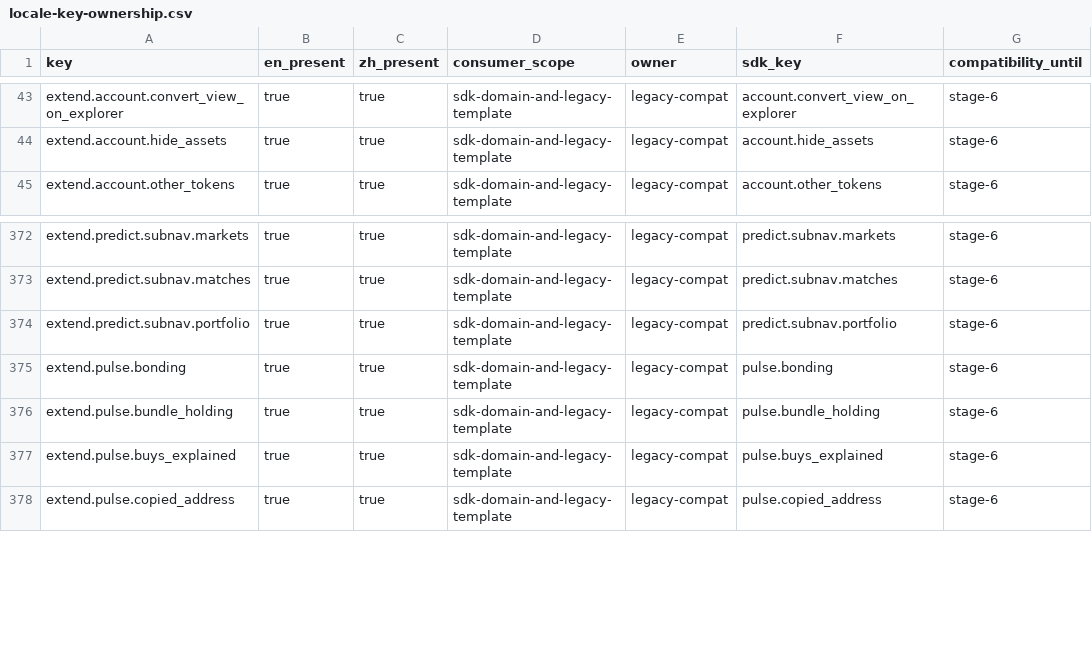
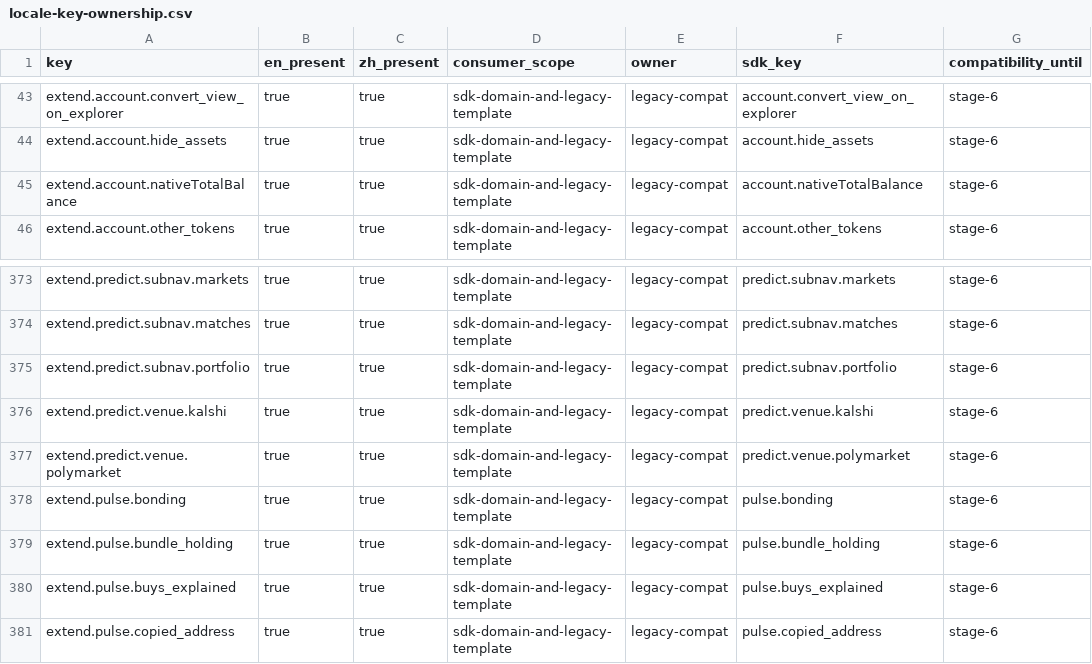
Before and after one commit to liberfi-io/dex-nextjs-template, a CSV file: packages/locales/locale-key-ownership.csv, drawn as a sheet; only a part is shown, gaps mark what is left out.

Commit message:
refactor(app): adopt SDK launchpad and redpacket modules
Wrap retained template launchpad/redpacket ChainStream calls
behind createStage55Adapters. Share URLs use the application
origin. Unpublished SDK create runtimes are not imported.
Clear the Stage 5.5 template warning quota (5). Baseline 37 -> 32.

```diff
--- a/packages/locales/locale-key-ownership.csv
+++ b/packages/locales/locale-key-ownership.csv
@@ -44,2 +44,3 @@ extend.account.convert_view_on_explorer,true,true,sdk-domain-and-legacy-template
 extend.account.hide_assets,true,true,sdk-domain-and-legacy-template,legacy-compat,account.hide_assets,stage-6
+extend.account.nativeTotalBalance,true,true,sdk-domain-and-legacy-template,legacy-compat,account.nativeTotalBalance,stage-6
 extend.account.other_tokens,true,true,sdk-domain-and-legacy-template,legacy-compat,account.other_tokens,stage-6
@@ -374,2 +375,4 @@ extend.predict.subnav.matches,true,true,sdk-domain-and-legacy-template,legacy-co
 extend.predict.subnav.portfolio,true,true,sdk-domain-and-legacy-template,legacy-compat,predict.subnav.portfolio,stage-6
+extend.predict.venue.kalshi,true,true,sdk-domain-and-legacy-template,legacy-compat,predict.venue.kalshi,stage-6
+extend.predict.venue.polymarket,true,true,sdk-domain-and-legacy-template,legacy-compat,predict.venue.polymarket,stage-6
 extend.pulse.bonding,true,true,sdk-domain-and-legacy-template,legacy-compat,pulse.bonding,stage-6
```
Also changed, not shown: 10 other files.
